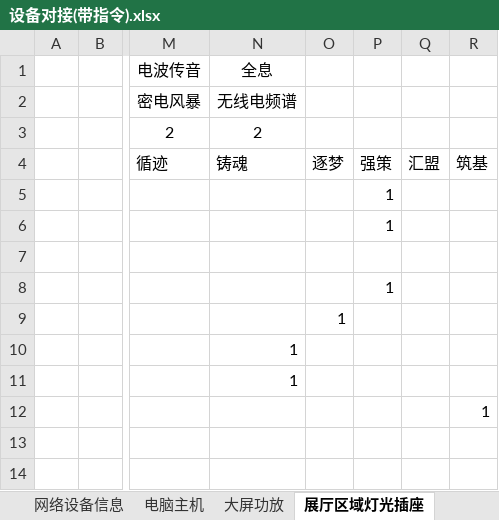
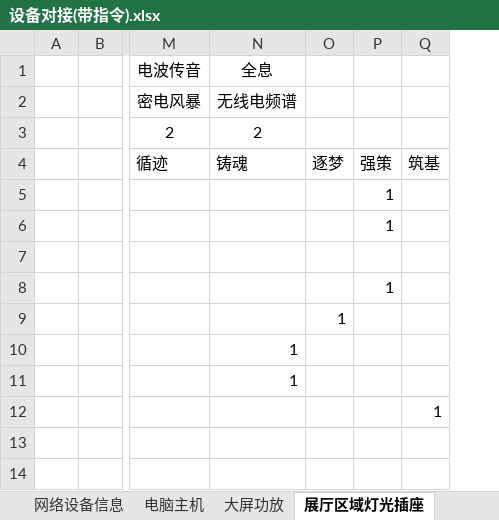
Before and after one commit to ashfrog/ScienceGame, an Excel workbook: PadControl/Assets/对接协议/设备对接(带指令).xlsx, sheet 展厅区域灯光插座, drawn as a sheet; only a part is shown, gaps mark what is left out; values as stored, in another font and other column widths than the file's, no borders; the diff names each change by its address in the sheet, - before the commit and + after, or states it on an @@ line.

```diff
--- a/PadControl/Assets/对接协议/设备对接(带指令).xlsx (sheet 展厅区域灯光插座)
+++ b/PadControl/Assets/对接协议/设备对接(带指令).xlsx (sheet 展厅区域灯光插座)
-column Q (汇盟), empty
```
Also changed, not shown: 2 other files.
